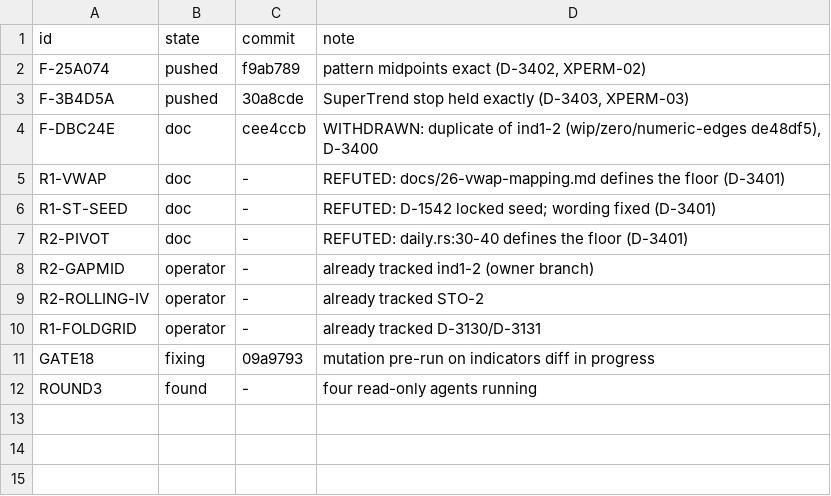
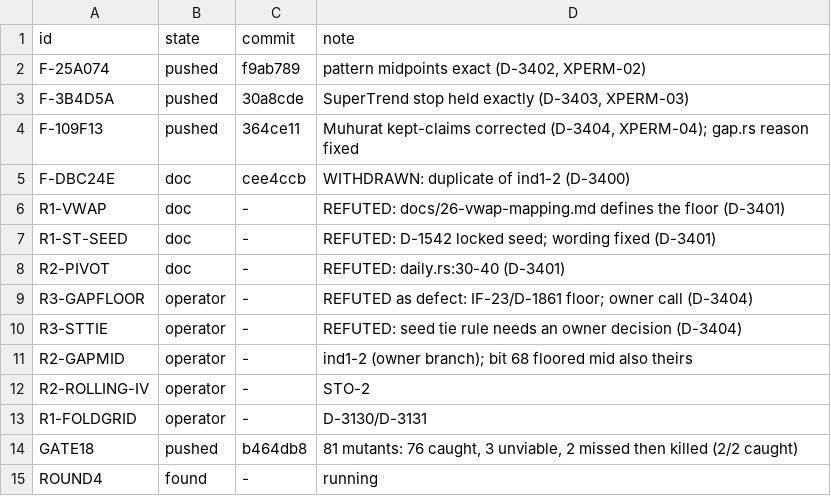
Before and after one commit to SJParthi/brutex, a TSV file: resume/attack-lenses-20261006/permutations.tsv, drawn as a sheet.

```diff
--- a/resume/attack-lenses-20261006/permutations.tsv
+++ b/resume/attack-lenses-20261006/permutations.tsv
@@ -3,10 +3,13 @@ F-25A074	pushed	f9ab789	pattern midpoints exact (D-3402, XPERM-02)
 F-3B4D5A	pushed	30a8cde	SuperTrend stop held exactly (D-3403, XPERM-03)
-F-DBC24E	doc	cee4ccb	WITHDRAWN: duplicate of ind1-2 (wip/zero/numeric-edges de48df5), D-3400
+F-109F13	pushed	364ce11	Muhurat kept-claims corrected (D-3404, XPERM-04); gap.rs reason fixed
+F-DBC24E	doc	cee4ccb	WITHDRAWN: duplicate of ind1-2 (D-3400)
 R1-VWAP	doc	-	REFUTED: docs/26-vwap-mapping.md defines the floor (D-3401)
 R1-ST-SEED	doc	-	REFUTED: D-1542 locked seed; wording fixed (D-3401)
-R2-PIVOT	doc	-	REFUTED: daily.rs:30-40 defines the floor (D-3401)
-R2-GAPMID	operator	-	already tracked ind1-2 (owner branch)
-R2-ROLLING-IV	operator	-	already tracked STO-2
-R1-FOLDGRID	operator	-	already tracked D-3130/D-3131
-GATE18	fixing	09a9793	mutation pre-run on indicators diff in progress
-ROUND3	found	-	four read-only agents running
+R2-PIVOT	doc	-	REFUTED: daily.rs:30-40 (D-3401)
+R3-GAPFLOOR	operator	-	REFUTED as defect: IF-23/D-1861 floor; owner call (D-3404)
+R3-STTIE	operator	-	REFUTED: seed tie rule needs an owner decision (D-3404)
+R2-GAPMID	operator	-	ind1-2 (owner branch); bit 68 floored mid also theirs
+R2-ROLLING-IV	operator	-	STO-2
+R1-FOLDGRID	operator	-	D-3130/D-3131
+GATE18	pushed	b464db8	81 mutants: 76 caught, 3 unviable, 2 missed then killed (2/2 caught)
+ROUND4	found	-	running
```
